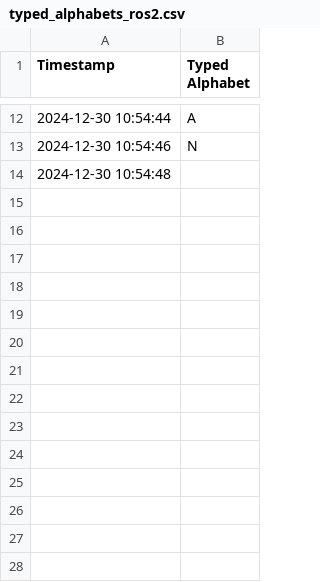
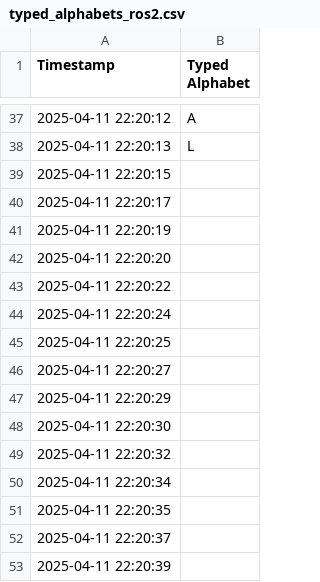
Before and after one commit to Sherlock-21/braille_typer, a CSV file: python_scripts/typed_alphabets_ros2.csv, drawn as a sheet; only a part is shown, gaps mark what is left out; the diff covers the shown part only.

```diff
--- a/python_scripts/typed_alphabets_ros2.csv
+++ b/python_scripts/typed_alphabets_ros2.csv
@@ -12,3 +37,17 @@ Timestamp,Typed Alphabet
-2024-12-30 10:54:44,A
-2024-12-30 10:54:46,N
-2024-12-30 10:54:48,
+2025-04-11 22:20:12,A
+2025-04-11 22:20:13,L
+2025-04-11 22:20:15,
+2025-04-11 22:20:17,
+2025-04-11 22:20:19,
+2025-04-11 22:20:20,
+2025-04-11 22:20:22,
+2025-04-11 22:20:24,
+2025-04-11 22:20:25,
+2025-04-11 22:20:27,
+2025-04-11 22:20:29,
+2025-04-11 22:20:30,
+2025-04-11 22:20:32,
+2025-04-11 22:20:34,
+2025-04-11 22:20:35,
+2025-04-11 22:20:37,
+2025-04-11 22:20:39,
```
Also changed, not shown: 31 added rows, 6 removed rows and 4 edited cells elsewhere in this file, 16 other files.
